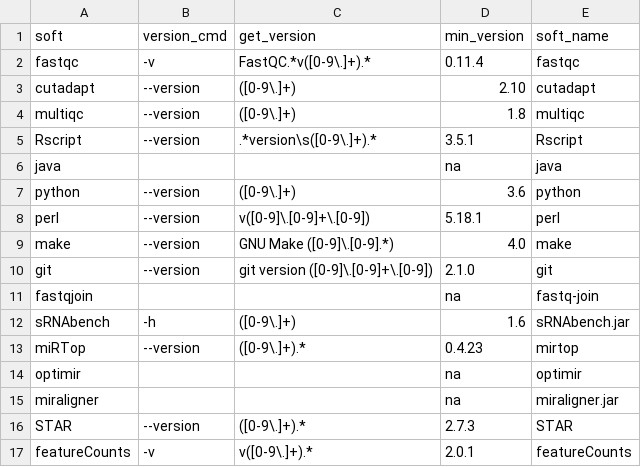
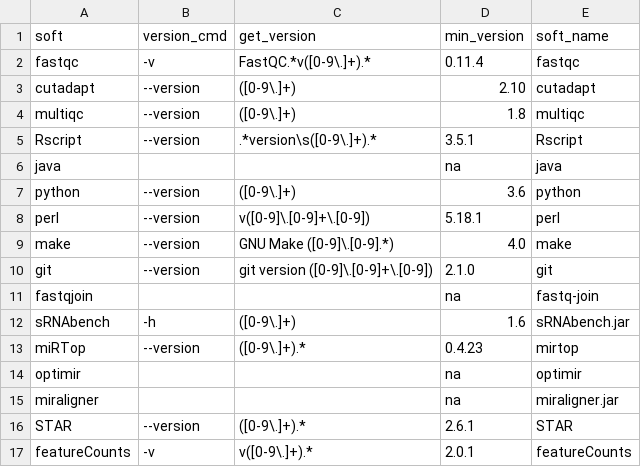
Before and after one commit to HCGB-IGTP/XICRA, a CSV file: XICRA_pip/XICRA/config/software/dependencies.csv, drawn as a sheet.

Commit message:
update dependencies

```diff
--- a/XICRA_pip/XICRA/config/software/dependencies.csv
+++ b/XICRA_pip/XICRA/config/software/dependencies.csv
@@ -15,3 +15,3 @@ optimir,,,na,optimir
 miraligner,,,na,miraligner.jar
-STAR,--version,([0-9\.]+).*,2.7.3,STAR
+STAR,--version,([0-9\.]+).*,2.6.1,STAR
 featureCounts,-v,v([0-9\.]+).*,2.0.1,featureCounts
```
